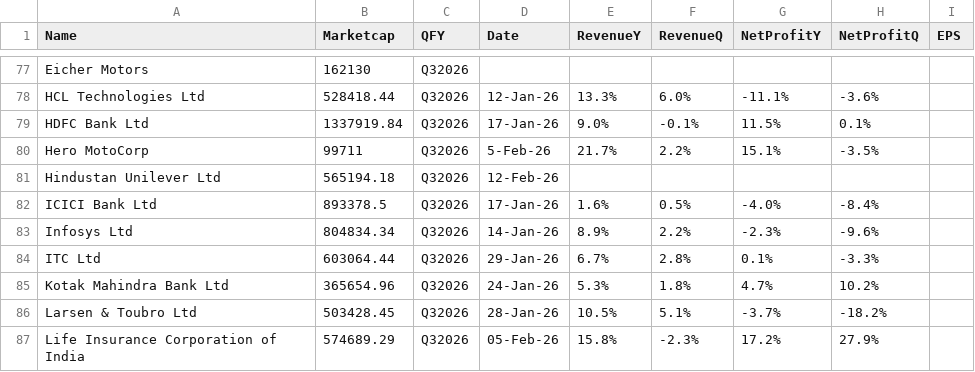
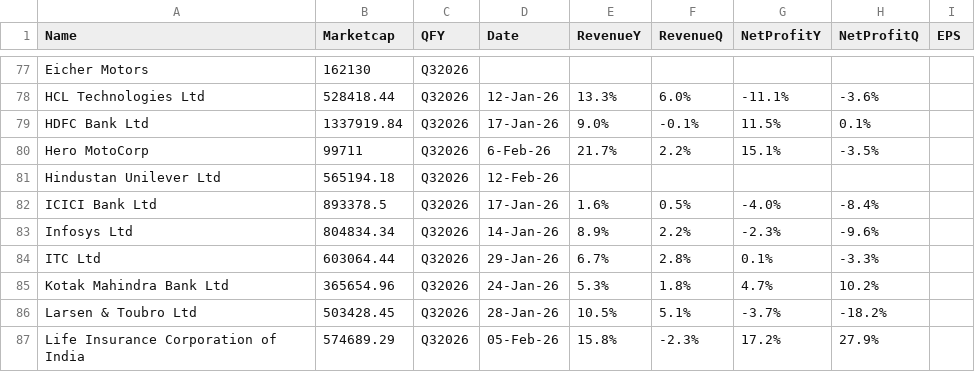
Before and after one commit to locationreviewx/ReviewXwebsite, a CSV file: dataset_q4fy25.csv, drawn as a sheet; only a part is shown, gaps mark what is left out.

Commit message:
Update dataset_q4fy25.csv

```diff
--- a/dataset_q4fy25.csv
+++ b/dataset_q4fy25.csv
@@ -79,3 +79,3 @@ HCL Technologies Ltd,528418.44,Q32026,12-Jan-26,13.3%,6.0%,-11.1%,-3.6%,
 HDFC Bank Ltd,1337919.84,Q32026,17-Jan-26,9.0%,-0.1%,11.5%,0.1%,
-Hero MotoCorp,99711,Q32026,5-Feb-26,21.7%, 2.2%, 15.1%, -3.5%,
+Hero MotoCorp,99711,Q32026,6-Feb-26,21.7%, 2.2%, 15.1%, -3.5%,
 Hindustan Unilever Ltd,565194.18,Q32026,12-Feb-26,,,,,
```
